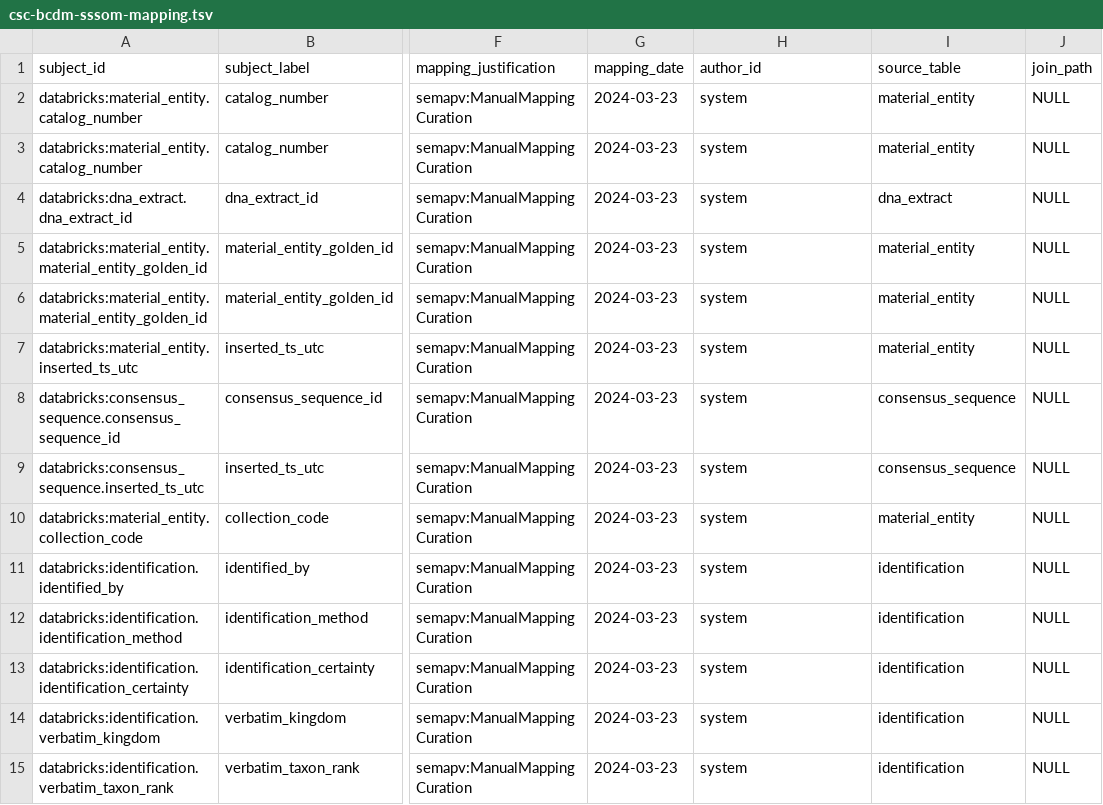
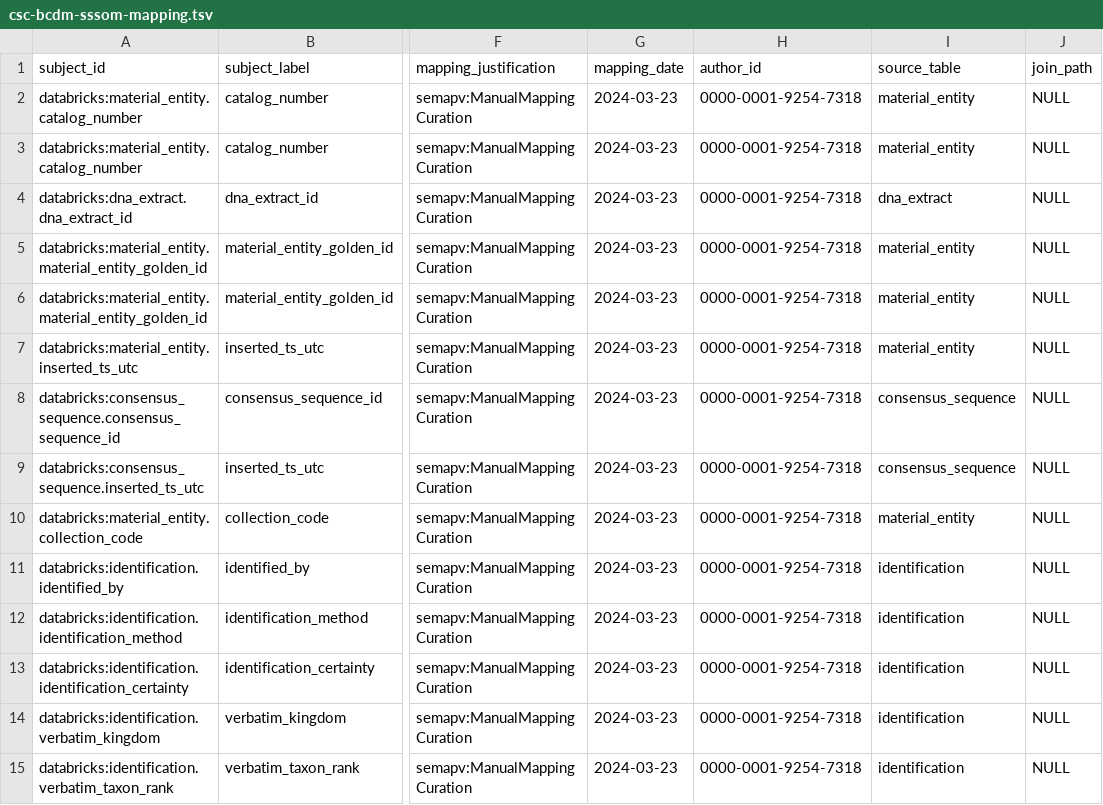
Before and after one commit to bge-barcoding/StayingMapped, a TSV file: sssom-mapping/csc-bcdm-sssom-mapping.tsv, drawn as a sheet; only a part is shown, gaps mark what is left out; the diff covers the shown part only; the diff names each change by its address in the sheet, - before the commit and + after, or states it on an @@ line.

Commit message:
update author to @rvosa orcid

```diff
--- a/sssom-mapping/csc-bcdm-sssom-mapping.tsv
+++ b/sssom-mapping/csc-bcdm-sssom-mapping.tsv
-H2:H15 (author_id): system
+H2:H15 (author_id): 0000-0001-9254-7318
```
Also changed, not shown: 39 edited cells elsewhere in this file.
